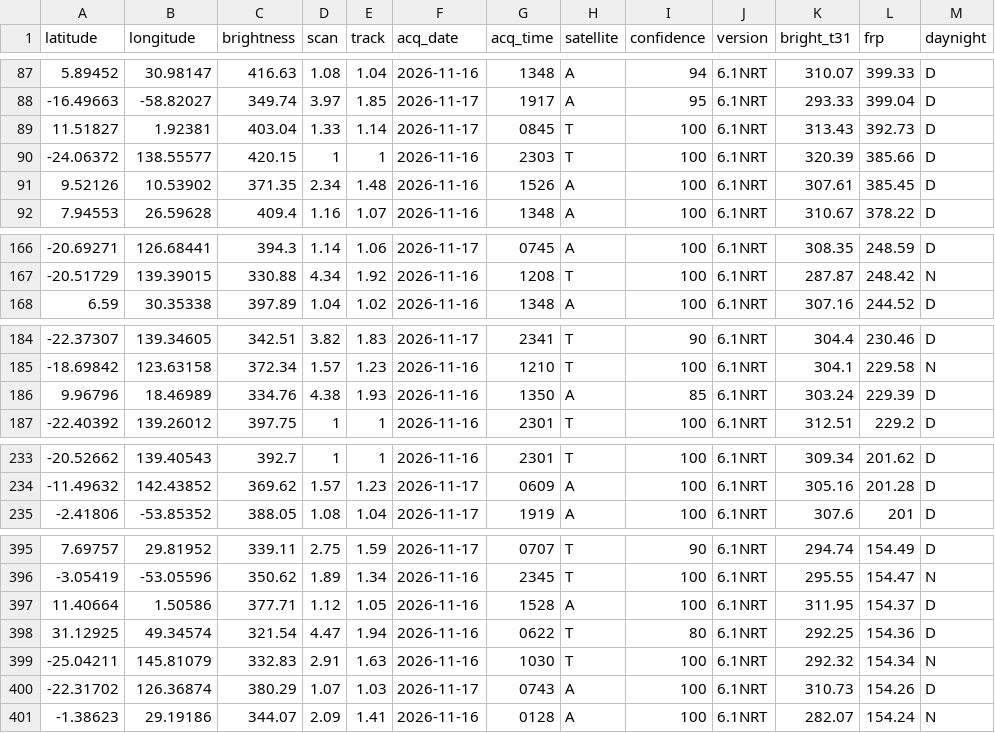
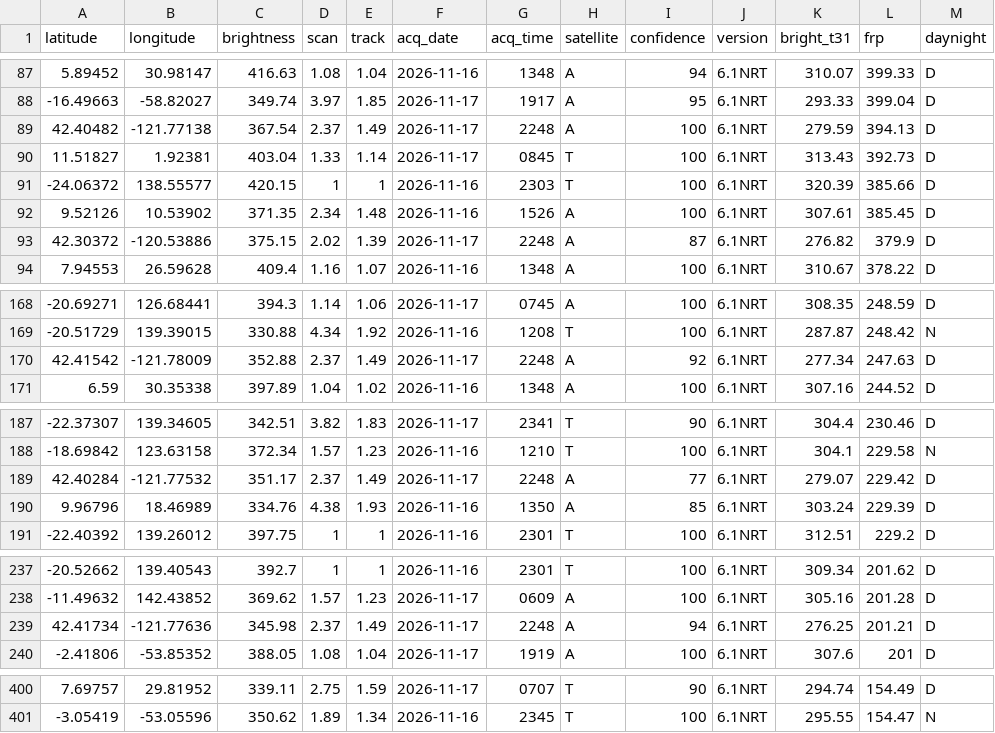
Before and after one commit to dswinder-repo/vigil, a CSV file: public/data/raw/firms.csv, drawn as a sheet; only a part is shown, gaps mark what is left out.

```diff
--- a/public/data/raw/firms.csv
+++ b/public/data/raw/firms.csv
@@ -88,2 +88,3 @@ latitude,longitude,brightness,scan,track,acq_date,acq_time,satellite,confidence,
 -16.49663,-58.82027,349.74,3.97,1.85,2026-11-17,1917,A,95,6.1NRT,293.33,399.04,D
+42.40482,-121.77138,367.54,2.37,1.49,2026-11-17,2248,A,100,6.1NRT,279.59,394.13,D
 11.51827,1.92381,403.04,1.33,1.14,2026-11-17,0845,T,100,6.1NRT,313.43,392.73,D
@@ -91,2 +92,3 @@ latitude,longitude,brightness,scan,track,acq_date,acq_time,satellite,confidence,
 9.52126,10.53902,371.35,2.34,1.48,2026-11-16,1526,A,100,6.1NRT,307.61,385.45,D
+42.30372,-120.53886,375.15,2.02,1.39,2026-11-17,2248,A,87,6.1NRT,276.82,379.9,D
 7.94553,26.59628,409.4,1.16,1.07,2026-11-16,1348,A,100,6.1NRT,310.67,378.22,D
@@ -167,2 +169,3 @@ latitude,longitude,brightness,scan,track,acq_date,acq_time,satellite,confidence,
 -20.51729,139.39015,330.88,4.34,1.92,2026-11-16,1208,T,100,6.1NRT,287.87,248.42,N
+42.41542,-121.78009,352.88,2.37,1.49,2026-11-17,2248,A,92,6.1NRT,277.34,247.63,D
 6.59,30.35338,397.89,1.04,1.02,2026-11-16,1348,A,100,6.1NRT,307.16,244.52,D
@@ -185,2 +188,3 @@ latitude,longitude,brightness,scan,track,acq_date,acq_time,satellite,confidence,
 -18.69842,123.63158,372.34,1.57,1.23,2026-11-16,1210,T,100,6.1NRT,304.1,229.58,N
+42.40284,-121.77532,351.17,2.37,1.49,2026-11-17,2248,A,77,6.1NRT,279.07,229.42,D
 9.96796,18.46989,334.76,4.38,1.93,2026-11-16,1350,A,85,6.1NRT,303.24,229.39,D
@@ -234,2 +238,3 @@ latitude,longitude,brightness,scan,track,acq_date,acq_time,satellite,confidence,
 -11.49632,142.43852,369.62,1.57,1.23,2026-11-17,0609,A,100,6.1NRT,305.16,201.28,D
+42.41734,-121.77636,345.98,2.37,1.49,2026-11-17,2248,A,94,6.1NRT,276.25,201.21,D
 -2.41806,-53.85352,388.05,1.08,1.04,2026-11-17,1919,A,100,6.1NRT,307.6,201,D
@@ -396,6 +401 @@ latitude,longitude,brightness,scan,track,acq_date,acq_time,satellite,confidence,
 -3.05419,-53.05596,350.62,1.89,1.34,2026-11-16,2345,T,100,6.1NRT,295.55,154.47,N
-11.40664,1.50586,377.71,1.12,1.05,2026-11-16,1528,A,100,6.1NRT,311.95,154.37,D
-31.12925,49.34574,321.54,4.47,1.94,2026-11-16,0622,T,80,6.1NRT,292.25,154.36,D
--25.04211,145.81079,332.83,2.91,1.63,2026-11-16,1030,T,100,6.1NRT,292.32,154.34,N
--22.31702,126.36874,380.29,1.07,1.03,2026-11-17,0743,A,100,6.1NRT,310.73,154.26,D
--1.38623,29.19186,344.07,2.09,1.41,2026-11-16,0128,A,100,6.1NRT,282.07,154.24,N
```
Also changed, not shown: 13 other files.
